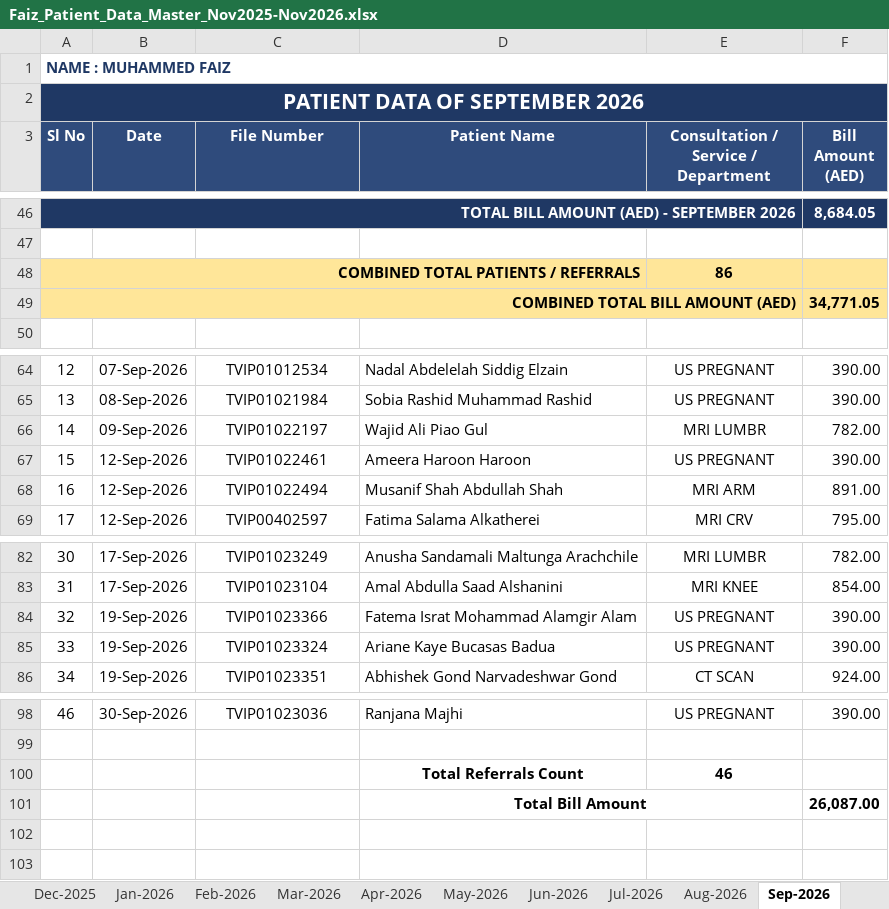
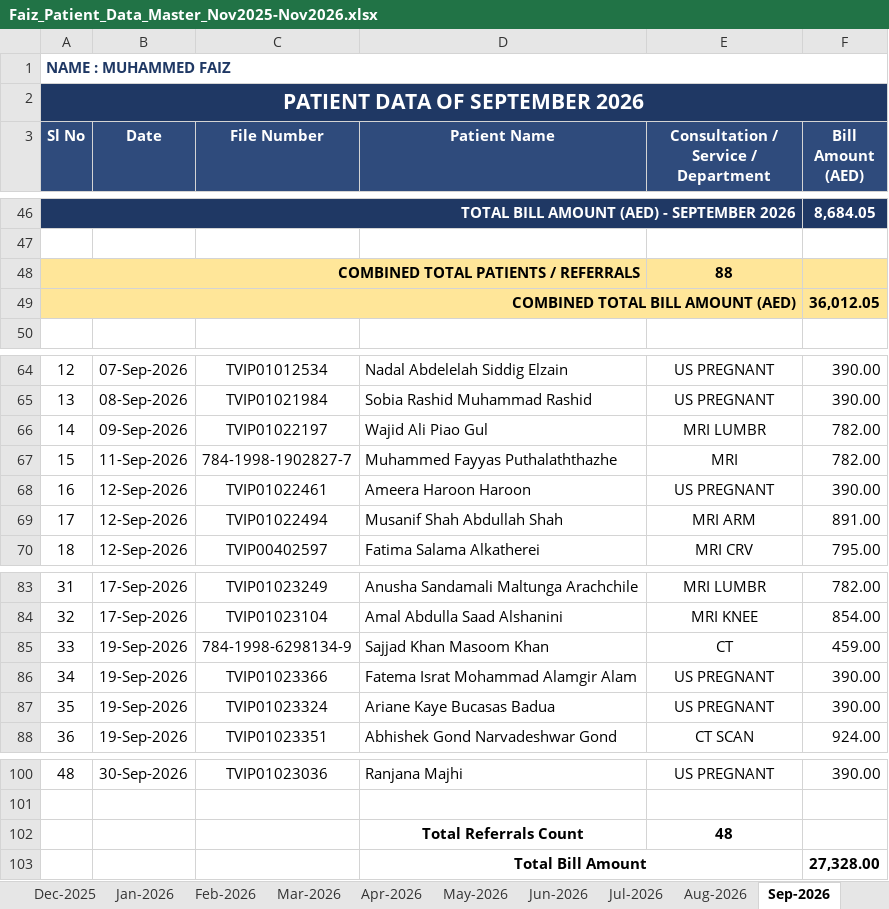
Before and after one commit to faizpachu313-star/patient-report, an Excel workbook: Faiz_Patient_Data_Master_Nov2025-Nov2026.xlsx, sheet Sep-2026, drawn as a sheet; only a part is shown, gaps mark what is left out; values as stored, in another font and other column widths than the file's, no borders; addresses are those after the commit; the diff names each change by its address in the sheet, - before the commit and + after, or states it on an @@ line.

```diff
--- a/Faiz_Patient_Data_Master_Nov2025-Nov2026.xlsx (sheet Sep-2026)
+++ b/Faiz_Patient_Data_Master_Nov2025-Nov2026.xlsx (sheet Sep-2026)
-E48: 86
+E48: 88
-F49 (Bill Amount (AED)): 34,771.05
+F49 (Bill Amount (AED)): 36,012.05
+row 67: 15 | 11-Sep-2026 | 784-1998-1902827-7 | Muhammed Fayyas Puthalaththazhe | MRI | 782.00
@@ column A (Sl No) renumbered between rows 68 and 100 @@
+row 85: 33 | 19-Sep-2026 | 784-1998-6298134-9 | Sajjad Khan Masoom Khan | CT | 459.00
-E102: 46
+E102: 48
-F103 (Bill Amount (AED)): 26,087.00
+F103 (Bill Amount (AED)): 27,328.00
```
Also changed, not shown: sheet Summary, TEMP_Part_A_Nov2025-Jun2026.xlsx, TEMP_Part_B_Jul2026-Nov2026.xlsx, 4 other files.
